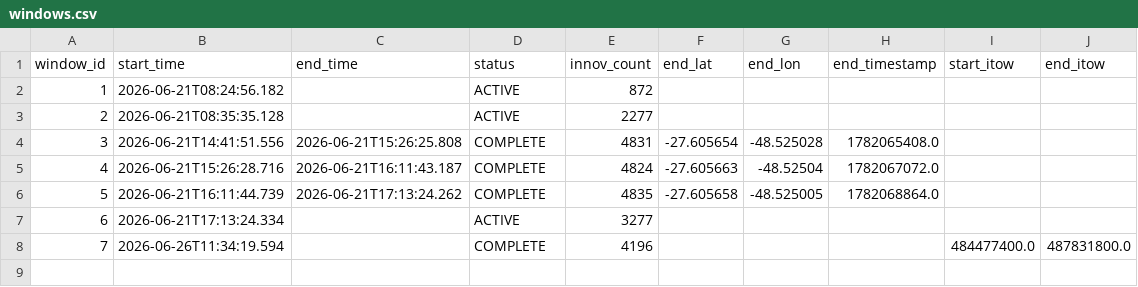
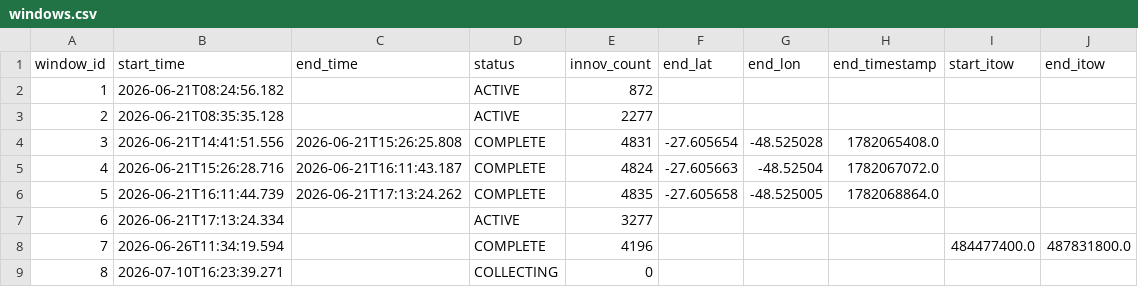
Before and after one commit to iandownie07/buoy-data, a CSV file: windows.csv, drawn as a sheet; the diff names each change by its address in the sheet, - before the commit and + after, or states it on an @@ line.

```diff
--- a/windows.csv
+++ b/windows.csv
+row 9: 8 | 2026-07-10T16:23:39.271 |  | COLLECTING | 0
```
Also changed, not shown: power_history.csv, 1 other file.
